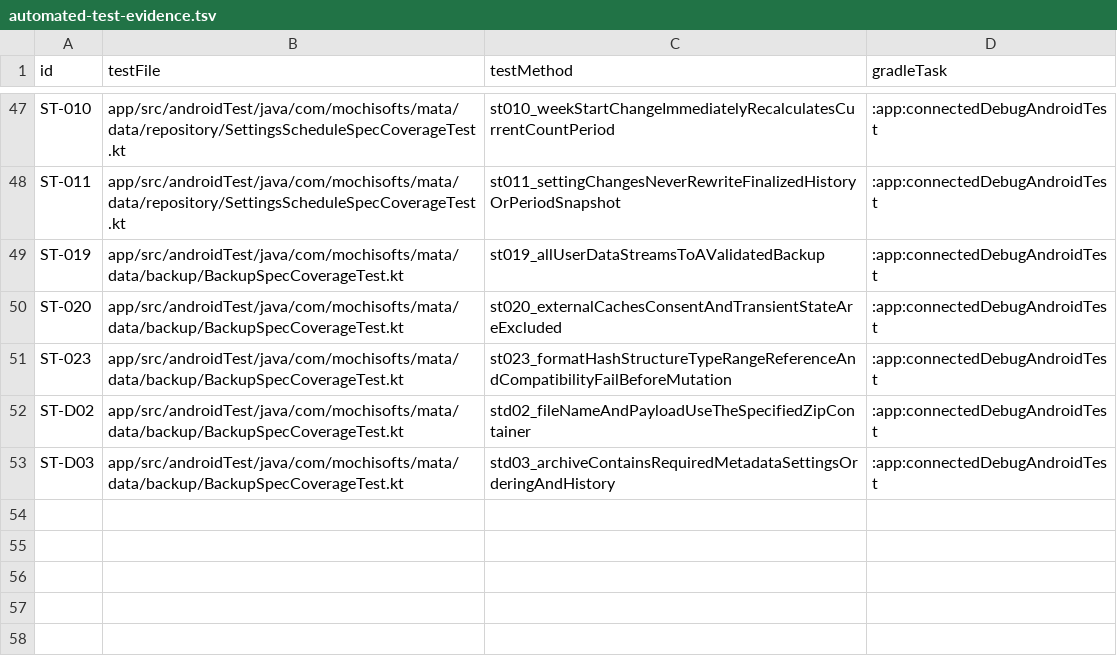
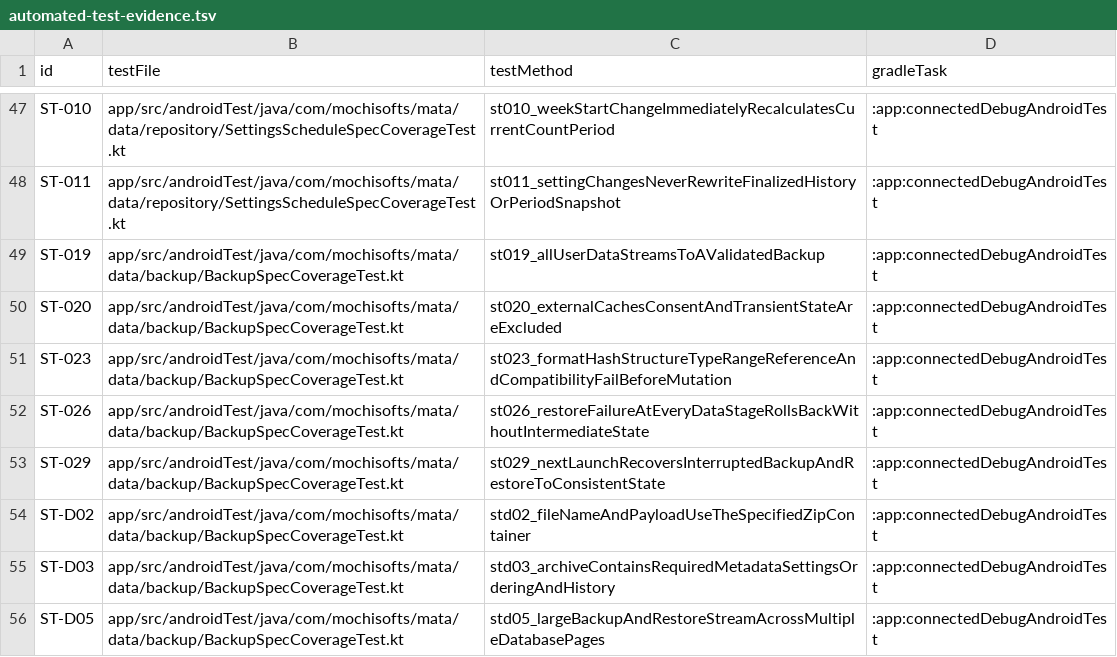
Before and after one commit to Sakemotti/MATA, a TSV file: .agents/test-specs/automated-test-evidence.tsv, drawn as a sheet; only a part is shown, gaps mark what is left out; the diff names each change by its address in the sheet, - before the commit and + after, or states it on an @@ line.

Commit message:
docs: record backup resilience test evidence

```diff
--- a/.agents/test-specs/automated-test-evidence.tsv
+++ b/.agents/test-specs/automated-test-evidence.tsv
+row 52: ST-026 | app/src/androidTest/java/com/mochisofts/mata/data/backup/BackupSpecCoverageTest.kt | st026_restoreFailureAtEveryDataStageRollsBackWithoutIntermediateState | :app:connectedDebugAndroidTest
+row 53: ST-029 | app/src/androidTest/java/com/mochisofts/mata/data/backup/BackupSpecCoverageTest.kt | st029_nextLaunchRecoversInterruptedBackupAndRestoreToConsistentState | :app:connectedDebugAndroidTest
+row 56: ST-D05 | app/src/androidTest/java/com/mochisofts/mata/data/backup/BackupSpecCoverageTest.kt | std05_largeBackupAndRestoreStreamAcrossMultipleDatabasePages | :app:connectedDebugAndroidTest
```
Also changed, not shown: .agents/test-specs/initial-release-results.tsv.
